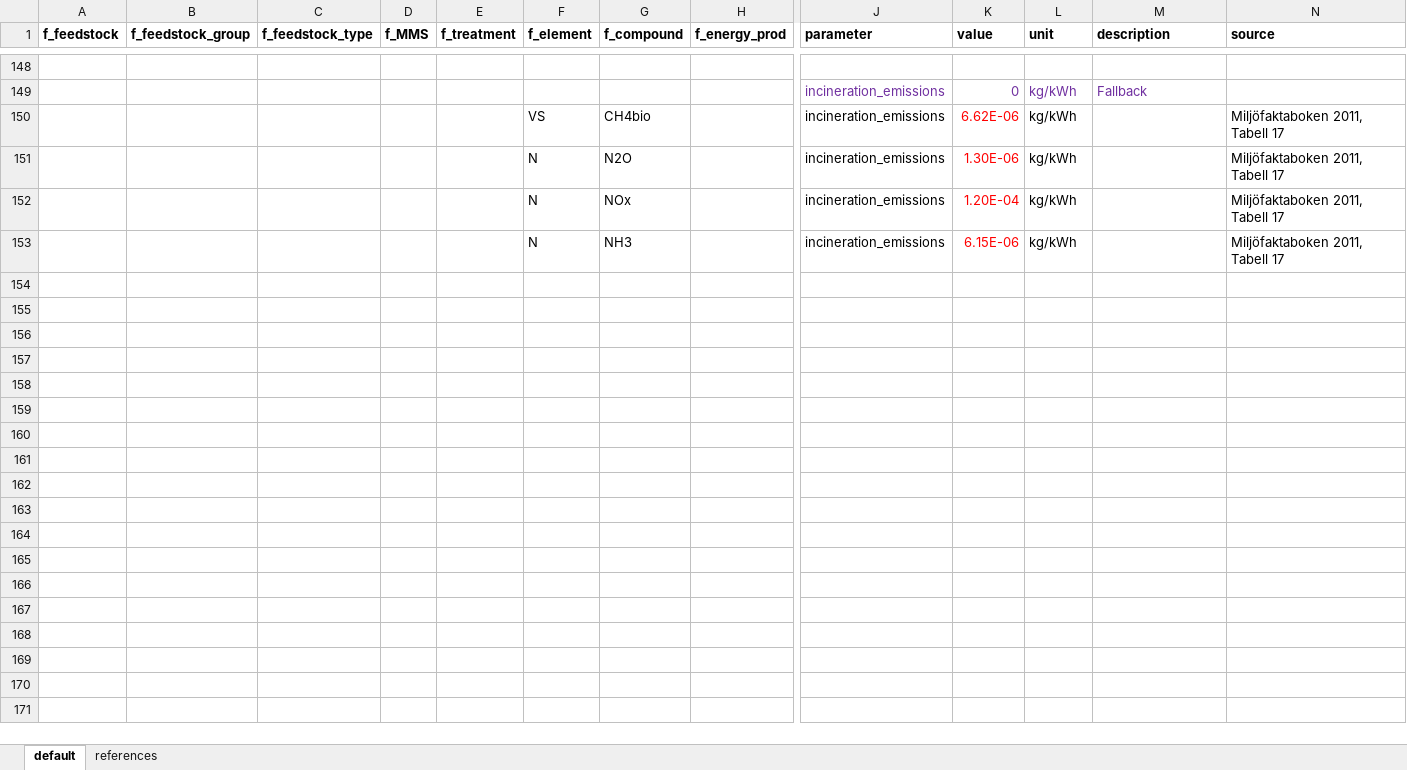
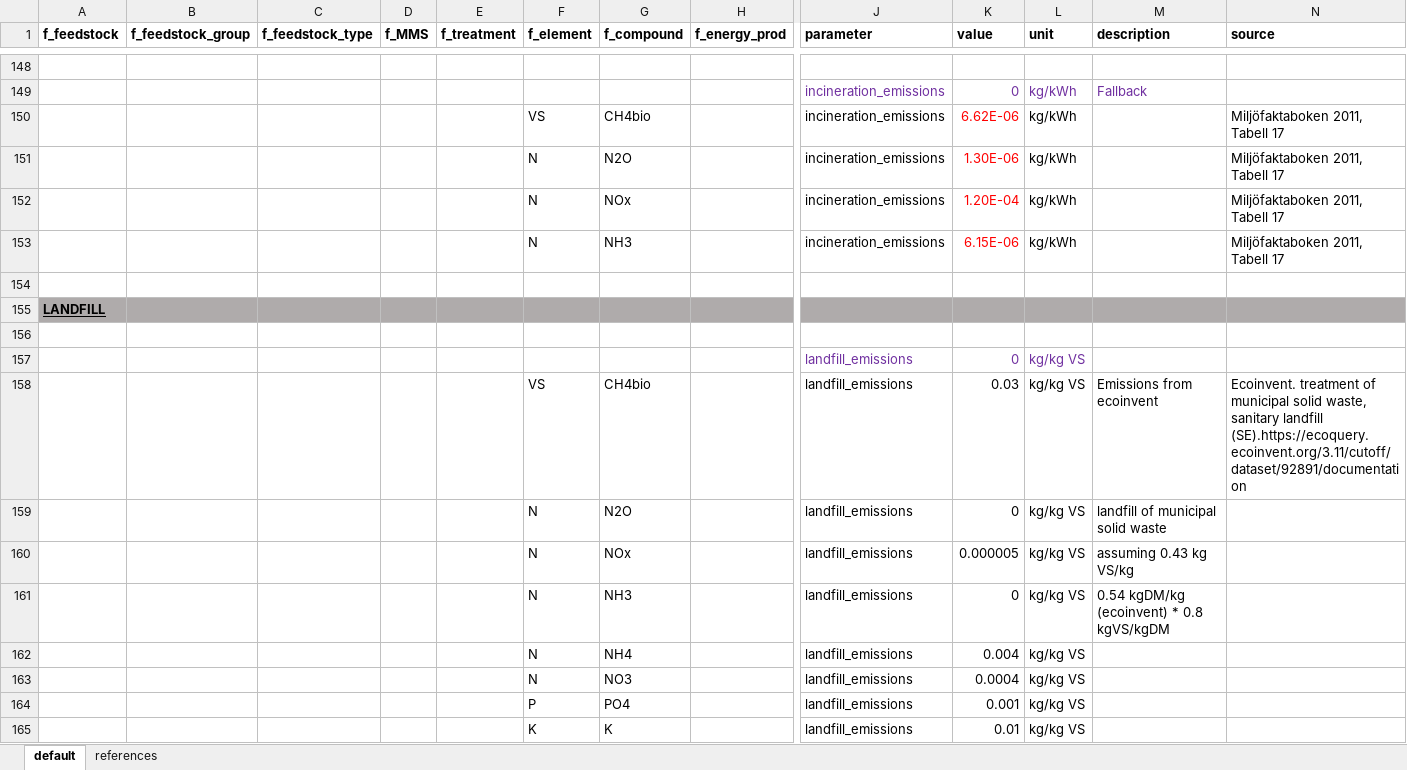
Before and after one commit to SLU-foodsystems/CIBUSmod, an Excel workbook: data/default/WasteAndCircularity.xlsx, sheet default, drawn as a sheet; only a part is shown, gaps mark what is left out; values as stored, in another font and other column widths than the file's, no borders; rows hold the shown columns only; the diff names each change by its address in the sheet, - before the commit and + after, or states it on an @@ line.

Commit message:
Added 'landfill' treatment function + data

```diff
--- a/data/default/WasteAndCircularity.xlsx (sheet default)
+++ b/data/default/WasteAndCircularity.xlsx (sheet default)
+row 154: (empty)
+row 155: LANDFILL
+row 156: (empty)
+row 157:  |  |  |  |  |  |  |  | landfill_emissions | 0 | kg/kg VS
+row 158:  |  |  |  |  | VS | CH4bio |  | landfill_emissions | 0.03 | kg/kg VS | Emissions from ecoinvent | Ecoinvent. treatment of municipal solid waste, sanitary landfill (SE).https://ecoquery.ecoinvent.org/3.11/cutoff/dataset/92891/documentation
+row 159:  |  |  |  |  | N | N2O |  | landfill_emissions | 0 | kg/kg VS | landfill of municipal solid waste
+row 160:  |  |  |  |  | N | NOx |  | landfill_emissions | 0.000005 | kg/kg VS | assuming 0.43 kg VS/kg
+row 161:  |  |  |  |  | N | NH3 |  | landfill_emissions | 0 | kg/kg VS | 0.54 kgDM/kg (ecoinvent) * 0.8 kgVS/kgDM
+row 162:  |  |  |  |  | N | NH4 |  | landfill_emissions | 0.004 | kg/kg VS
+row 163:  |  |  |  |  | N | NO3 |  | landfill_emissions | 0.0004 | kg/kg VS
+row 164:  |  |  |  |  | P | PO4 |  | landfill_emissions | 0.001 | kg/kg VS
+row 165:  |  |  |  |  | K | K |  | landfill_emissions | 0.01 | kg/kg VS
```
Also changed, not shown: 1 other file.
